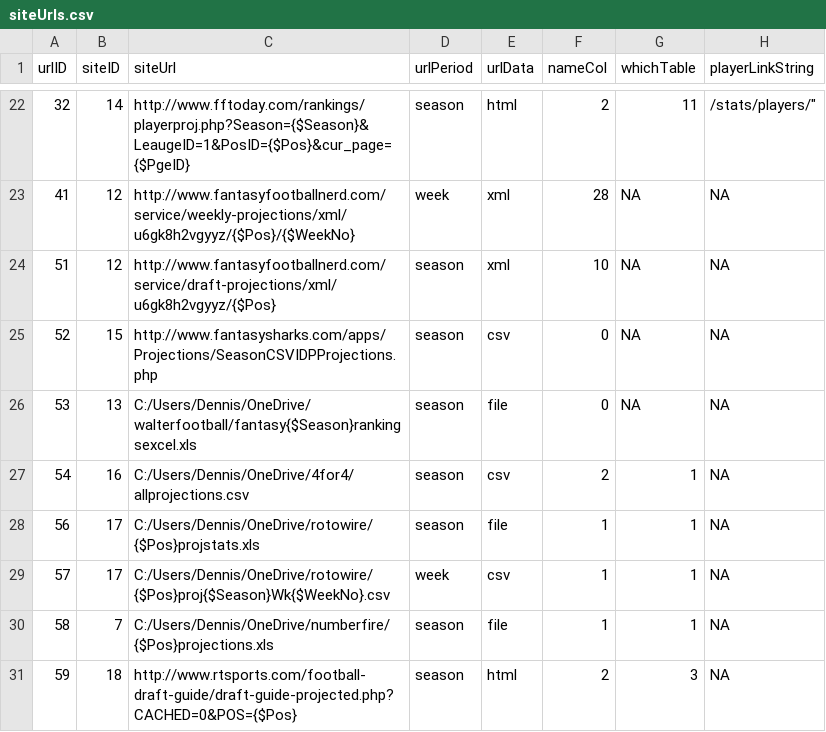
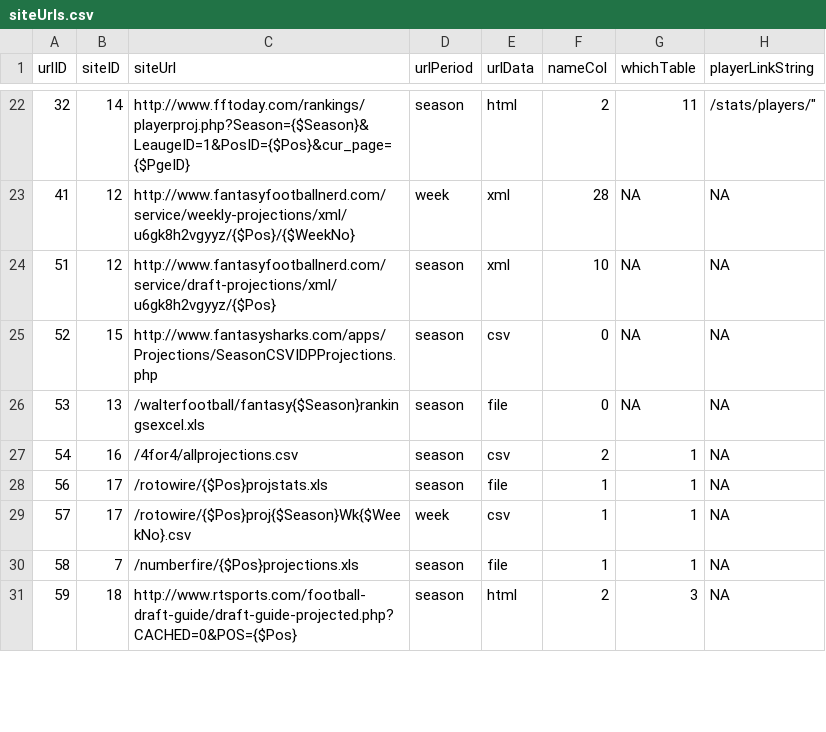
Before and after one commit to FantasyFootballAnalytics/FantasyFootballAnalyticsR, a CSV file: R Package/ffanalytics/data-raw/siteUrls.csv, drawn as a sheet; only a part is shown, gaps mark what is left out; the diff covers the shown part only.

```diff
--- a/R Package/ffanalytics/data-raw/siteUrls.csv
+++ b/R Package/ffanalytics/data-raw/siteUrls.csv
@@ -26,5 +26,5 @@
-53,13,"C:/Users/Dennis/OneDrive/walterfootball/fantasy{$Season}rankingsexcel.xls","season","file",0,NA,NA
-54,16,"C:/Users/Dennis/OneDrive/4for4/allprojections.csv","season","csv",2,1,NA
-56,17,"C:/Users/Dennis/OneDrive/rotowire/{$Pos}projstats.xls","season","file",1,1,NA
-57,17,"C:/Users/Dennis/OneDrive/rotowire/{$Pos}proj{$Season}Wk{$WeekNo}.csv","week","csv",1,1,NA
-58,7,"C:/Users/Dennis/OneDrive/numberfire/{$Pos}projections.xls","season","file",1,1,NA
+53,13,/walterfootball/fantasy{$Season}rankingsexcel.xls,season,file,0,NA,NA
+54,16,/4for4/allprojections.csv,season,csv,2,1,NA
+56,17,/rotowire/{$Pos}projstats.xls,season,file,1,1,NA
+57,17,/rotowire/{$Pos}proj{$Season}Wk{$WeekNo}.csv,week,csv,1,1,NA
+58,7,/numberfire/{$Pos}projections.xls,season,file,1,1,NA
```
Also changed, not shown: 2 added rows and 13 edited cells elsewhere in this file, R Package/ffanalytics/data-raw/analystPositions.csv, R Package/ffanalytics/data-raw/siteTables.csv, 15 other files.
